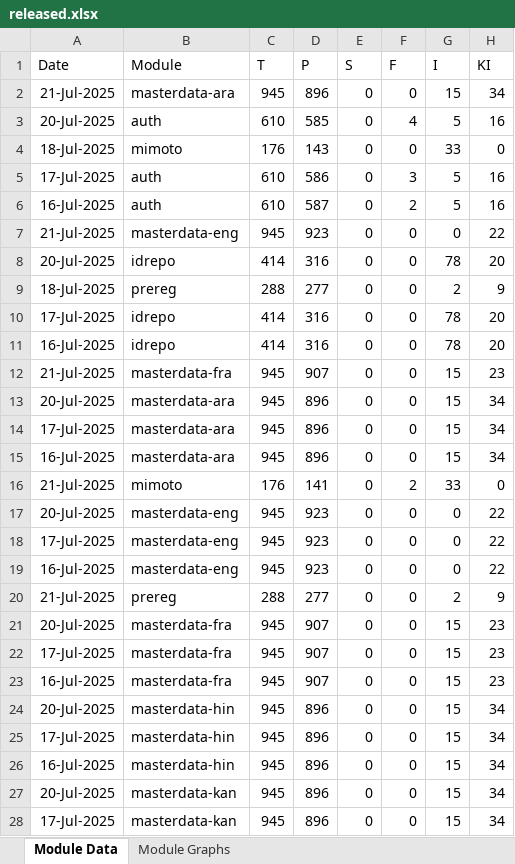
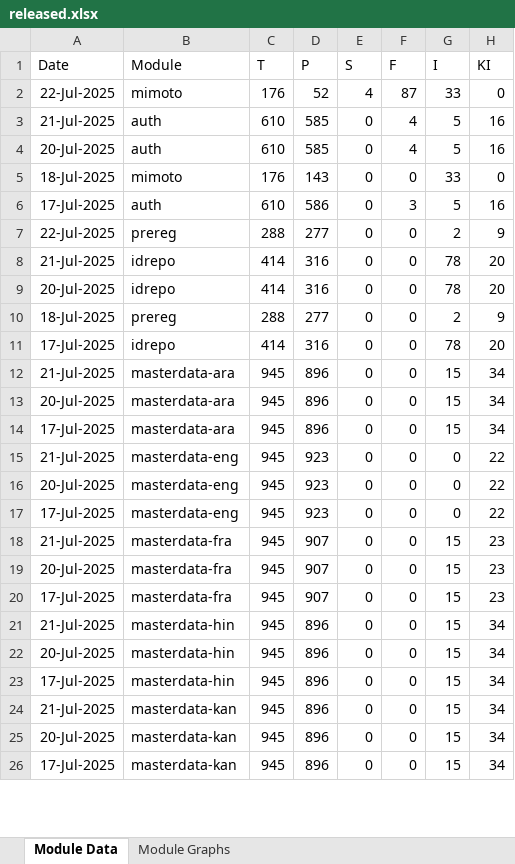
Before and after one commit to mosip/mosip-labs, an Excel workbook: minio-report-tracker/xlxs/released.xlsx, sheet Module Data, drawn as a sheet; only a part is shown; values as stored, in another font and other column widths than the file's, no borders; removed rows and columns are numbered as before the commit, all else as after; the diff covers the shown part only; the diff names each change by its address in the sheet, - before the commit and + after, or states it on an @@ line.

```diff
--- a/minio-report-tracker/xlxs/released.xlsx (sheet Module Data)
+++ b/minio-report-tracker/xlxs/released.xlsx (sheet Module Data)
+row 2: 22-Jul-2025 | mimoto | 176 | 52 | 4 | 87 | 33 | 0
+row 3: 21-Jul-2025 | auth | 610 | 585 | 0 | 4 | 5 | 16
-row 6: 16-Jul-2025 | auth | 610 | 587 | 0 | 2 | 5 | 16
+row 7: 22-Jul-2025 | prereg | 288 | 277 | 0 | 0 | 2 | 9
-B8 (Module): masterdata-eng
+B8 (Module): idrepo
-C8 (T): 945
+C8 (T): 414
-D8 (P): 923
+D8 (P): 316
-G8 (I): 0
+G8 (I): 78
-H8 (KI): 22
+H8 (KI): 20
-row 11: 16-Jul-2025 | idrepo | 414 | 316 | 0 | 0 | 78 | 20
-row 12: 21-Jul-2025 | masterdata-fra | 945 | 907 | 0 | 0 | 15 | 23
@@ row 2 moved to row 12: 21-Jul-2025 @@
-A15 (Date): 16-Jul-2025
+A15 (Date): 21-Jul-2025
-B15 (Module): masterdata-ara
+B15 (Module): masterdata-eng
-D15 (P): 896
+D15 (P): 923
-G15 (I): 15
+G15 (I): 0
-H15 (KI): 34
+H15 (KI): 22
-row 16: 21-Jul-2025 | mimoto | 176 | 141 | 0 | 2 | 33 | 0
-A18 (Date): 16-Jul-2025
+A18 (Date): 21-Jul-2025
-B18 (Module): masterdata-eng
+B18 (Module): masterdata-fra
-D18 (P): 923
+D18 (P): 907
-G18 (I): 0
+G18 (I): 15
-H18 (KI): 22
+H18 (KI): 23
@@ row 20 moved to row 34: 21-Jul-2025 @@
-A21 (Date): 16-Jul-2025
+A21 (Date): 21-Jul-2025
-B21 (Module): masterdata-fra
+B21 (Module): masterdata-hin
-D21 (P): 907
+D21 (P): 896
-H21 (KI): 23
+H21 (KI): 34
-A24 (Date): 16-Jul-2025
+A24 (Date): 21-Jul-2025
-B24 (Module): masterdata-hin
+B24 (Module): masterdata-kan
```
Also changed, not shown: 2 added rows, 4 removed rows and 5 edited cells elsewhere in this sheet, charts or pictures, minio-report-tracker/xlxs/cellbox21.xlsx, minio-report-tracker/xlxs/dev-int.xlsx, 13 other files.
